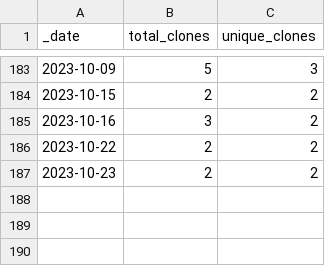
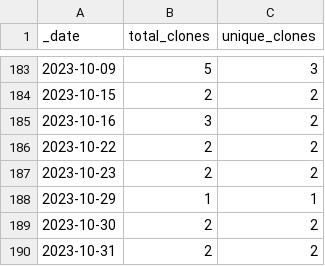
Before and after one commit to roberts-farm-of-ideas/13, a CSV file: traffic/clones.csv, drawn as a sheet; only a part is shown, gaps mark what is left out; the diff names each change by its address in the sheet, - before the commit and + after, or states it on an @@ line.

Commit message:
GitHub traffic

```diff
--- a/traffic/clones.csv
+++ b/traffic/clones.csv
+row 188: 2023-10-29 | 1 | 1
+row 189: 2023-10-30 | 2 | 2
+row 190: 2023-10-31 | 2 | 2
```
Also changed, not shown: 1 other file.
